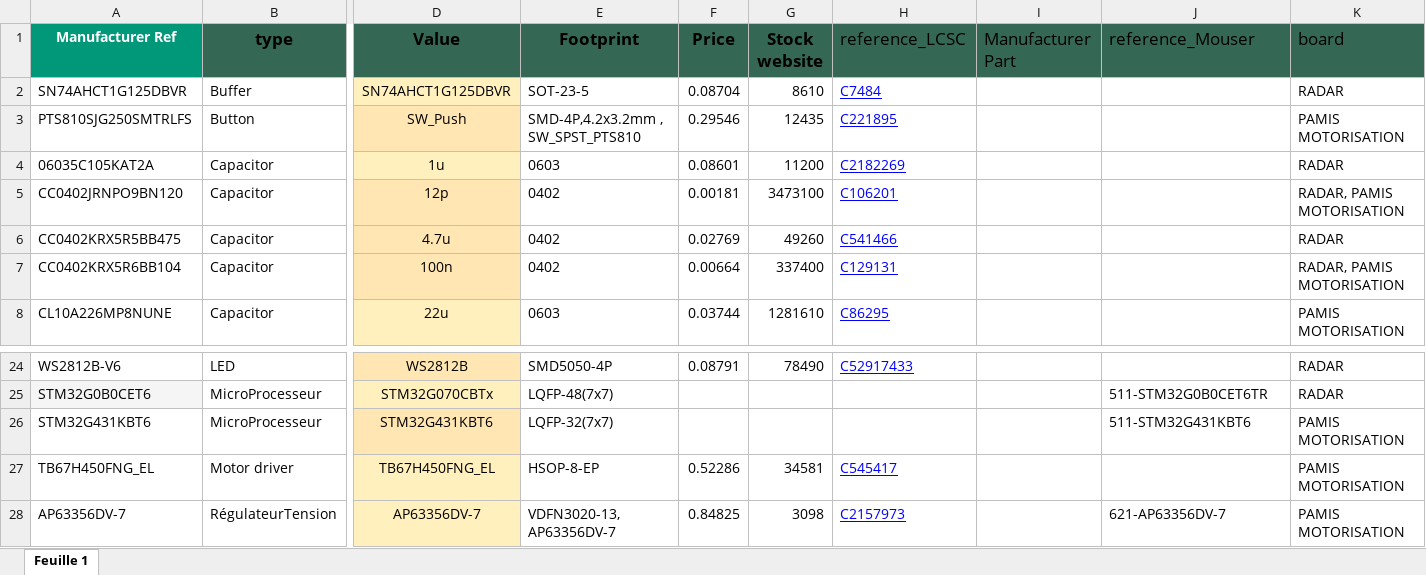
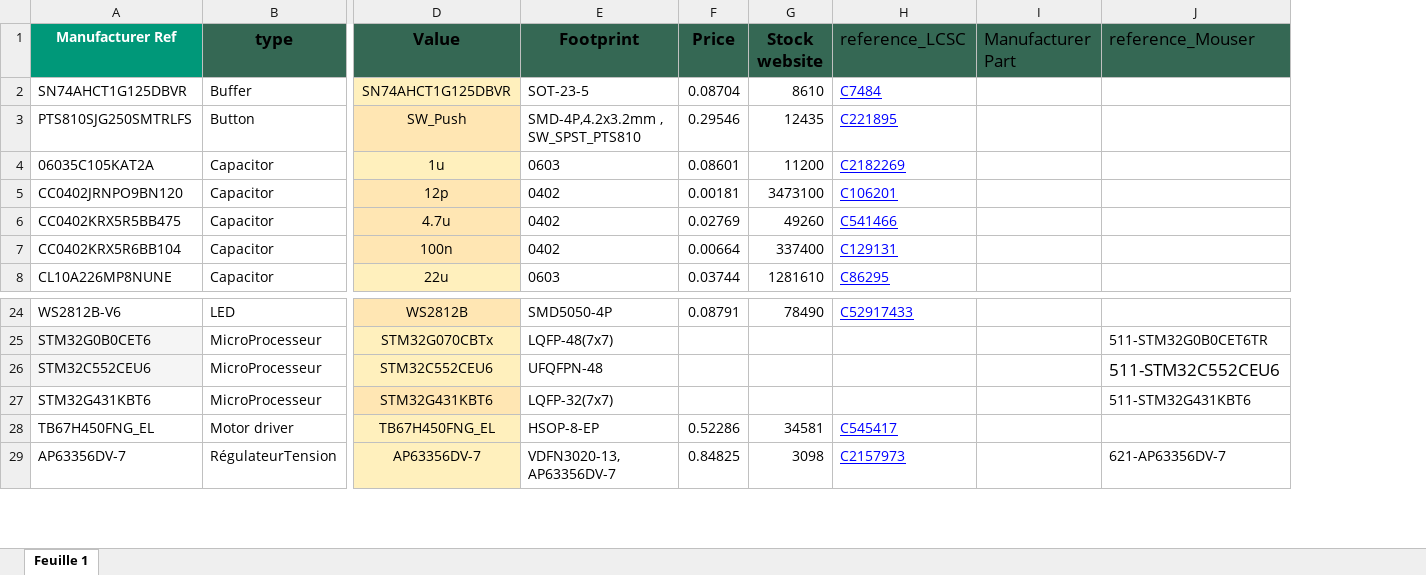
Before and after one commit to dragonfuneste/KICAD_CPR, an Excel workbook: lib/Component_library.xlsx, sheet Feuille 1, drawn as a sheet; only a part is shown, gaps mark what is left out; values as stored, in another font and other column widths than the file's, no borders; table styles not drawn; removed rows and columns are numbered as before the commit, all else as after; rows hold the shown columns only; the diff names each change by its address in the sheet, - before the commit and + after, or states it on an @@ line.

```diff
--- a/lib/Component_library.xlsx (sheet Feuille 1)
+++ b/lib/Component_library.xlsx (sheet Feuille 1)
-column K (board), rows 2-8: RADAR | PAMIS MOTORISATION | RADAR | RADAR, PAMIS MOTORISATION | RADAR | RADAR, PAMIS MOTORISATION | PAMIS MOTORISATION; rows 24-28: RADAR | RADAR | PAMIS MOTORISATION | PAMIS MOTORISATION | PAMIS MOTORISATION
+row 26: STM32C552CEU6 | MicroProcesseur | STM32C552CEU6 | UFQFPN-48 |  |  |  |  | 511-STM32C552CEU6
```
Also changed, not shown: 2 other files.
